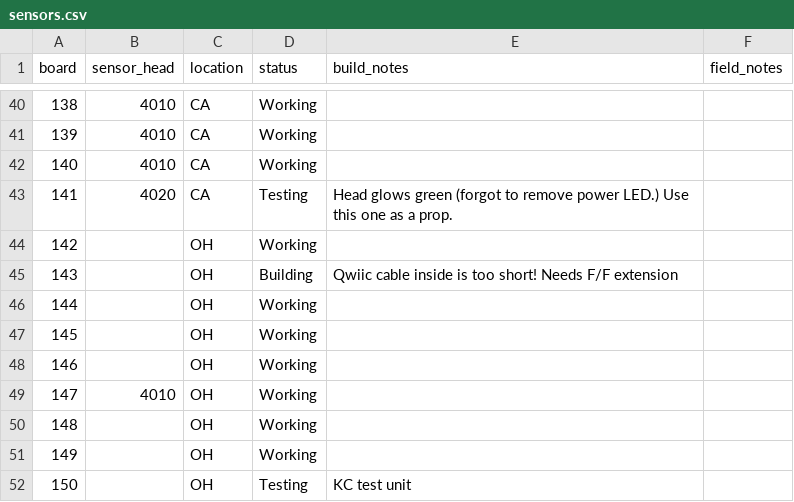
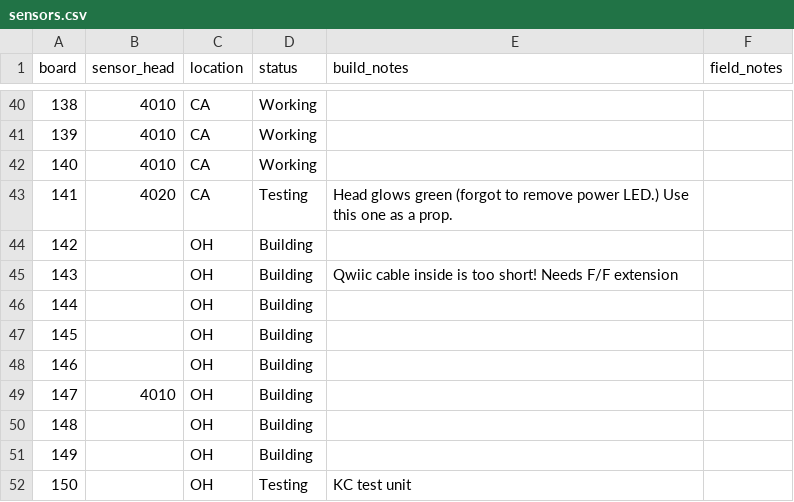
Before and after one commit to KCollins/ISAC, a CSV file: docs/_data/sensors.csv, drawn as a sheet; only a part is shown, gaps mark what is left out.

Commit message:
Update sensors.csv
Corrected status from "working" to "building" for several sensors I haven't finished with yet.

```diff
--- a/docs/_data/sensors.csv
+++ b/docs/_data/sensors.csv
@@ -43,10 +43,10 @@ board,sensor_head,location,status,build_notes,field_notes
 141,4020,CA,Testing,"Head glows green (forgot to remove power LED.) Use this one as a prop.",
-142,,OH,Working,,
+142,,OH,Building,,
 143,,OH,Building,Qwiic cable inside is too short! Needs F/F extension,
-144,,OH,Working,,
-145,,OH,Working,,
-146,,OH,Working,,
-147,4010,OH,Working,,
-148,,OH,Working,,
-149,,OH,Working,,
+144,,OH,Building,,
+145,,OH,Building,,
+146,,OH,Building,,
+147,4010,OH,Building,,
+148,,OH,Building,,
+149,,OH,Building,,
 150,,OH,Testing,"KC test unit",
```
